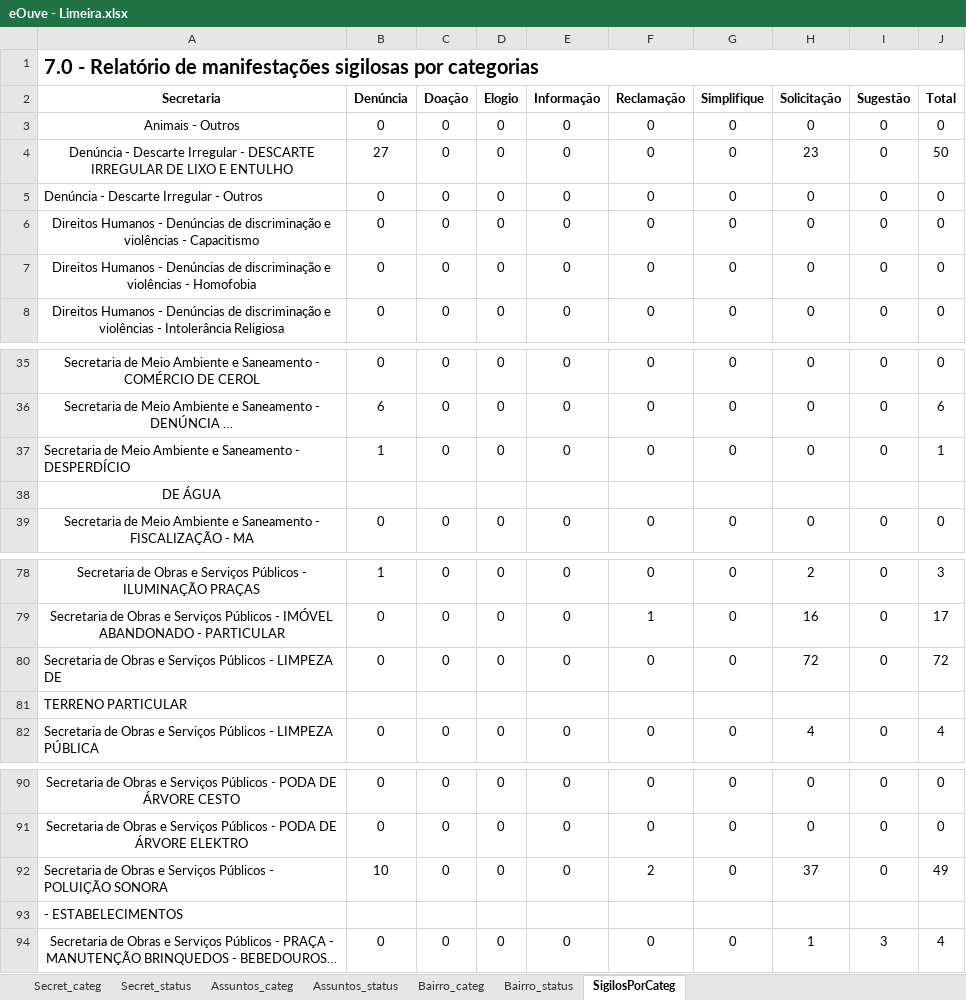
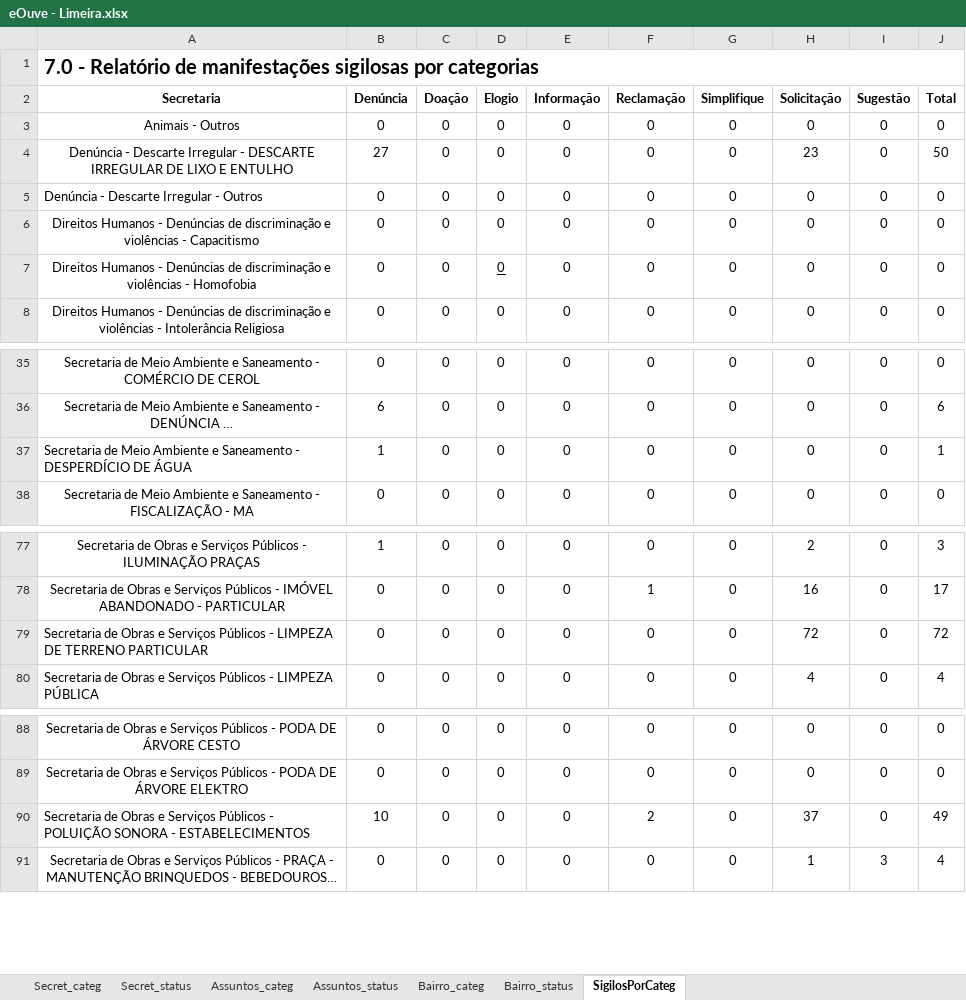
Before and after one commit to Edu1Sinico/Projetos_ADSN_Einstein, an Excel workbook: Segundo_Semestre/Analise_de_Dados_Business_intelligence/projeto_hackaton/eOuve - Limeira.xlsx, sheet SigilosPorCateg, drawn as a sheet; only a part is shown, gaps mark what is left out; long unchanged cells end in …; values as stored, in another font and other column widths than the file's, no borders; removed rows and columns are numbered as before the commit, all else as after; the diff names each change by its address in the sheet, - before the commit and + after, or states it on an @@ line.

```diff
--- a/Segundo_Semestre/Analise_de_Dados_Business_intelligence/projeto_hackaton/eOuve - Limeira.xlsx (sheet SigilosPorCateg)
+++ b/Segundo_Semestre/Analise_de_Dados_Business_intelligence/projeto_hackaton/eOuve - Limeira.xlsx (sheet SigilosPorCateg)
-D7 underline: off
+D7 underline: on
-A37 (Secretaria): …- DESPERDÍCIO
+A37 (Secretaria): …- DESPERDÍCIO DE ÁGUA
-row 38: DE ÁGUA
-A79 (Secretaria): …LIMPEZA DE
+A79 (Secretaria): …LIMPEZA DE TERRENO PARTICULAR
-row 81: TERRENO PARTICULAR
-A90 (Secretaria): …POLUIÇÃO SONORA
+A90 (Secretaria): …POLUIÇÃO SONORA - ESTABELECIMENTOS
-row 93: - ESTABELECIMENTOS
```
Also changed, not shown: 2 other files.
